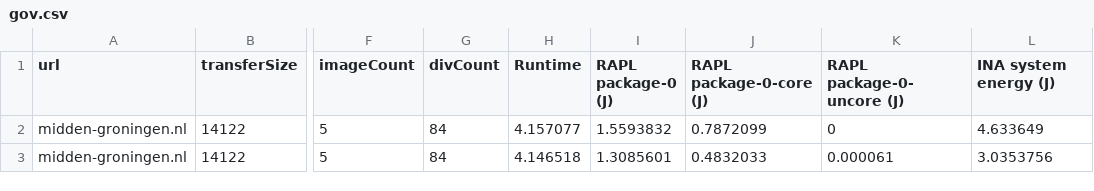
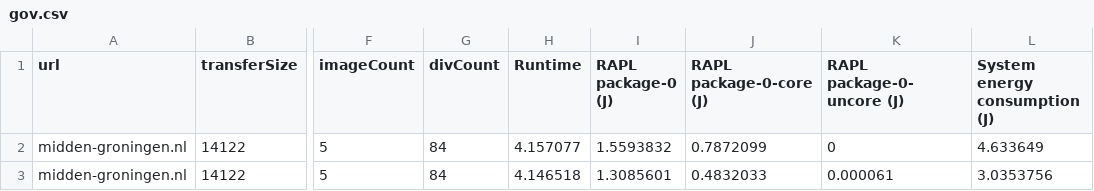
Before and after one commit to JordyAaldering/jordyaaldering.github.io, a CSV file: src/assets/govsites/gov.csv, drawn as a sheet; only a part is shown, gaps mark what is left out; the diff names each change by its address in the sheet, - before the commit and + after, or states it on an @@ line.

```diff
--- a/src/assets/govsites/gov.csv
+++ b/src/assets/govsites/gov.csv
-L1: INA system energy (J)
+L1: System energy consumption (J)
```
Also changed, not shown: src/assets/nea/nea.csv, 15 other files.
